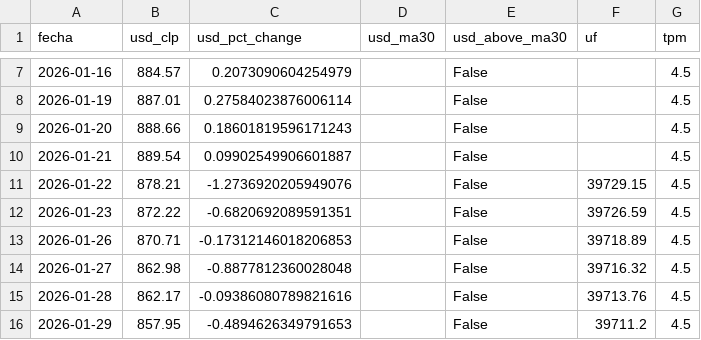
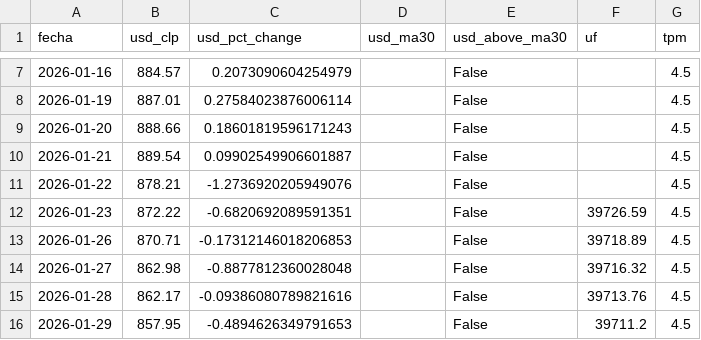
Before and after one commit to bcorrv/investmentlab-data, a CSV file: daily_snapshot.csv, drawn as a sheet; only a part is shown, gaps mark what is left out.

```diff
--- a/daily_snapshot.csv
+++ b/daily_snapshot.csv
@@ -10,3 +10,3 @@ fecha,usd_clp,usd_pct_change,usd_ma30,usd_above_ma30,uf,tpm
 2026-01-21,889.54,0.09902549906601887,,False,,4.5
-2026-01-22,878.21,-1.2736920205949076,,False,39729.15,4.5
+2026-01-22,878.21,-1.2736920205949076,,False,,4.5
 2026-01-23,872.22,-0.6820692089591351,,False,39726.59,4.5
```
